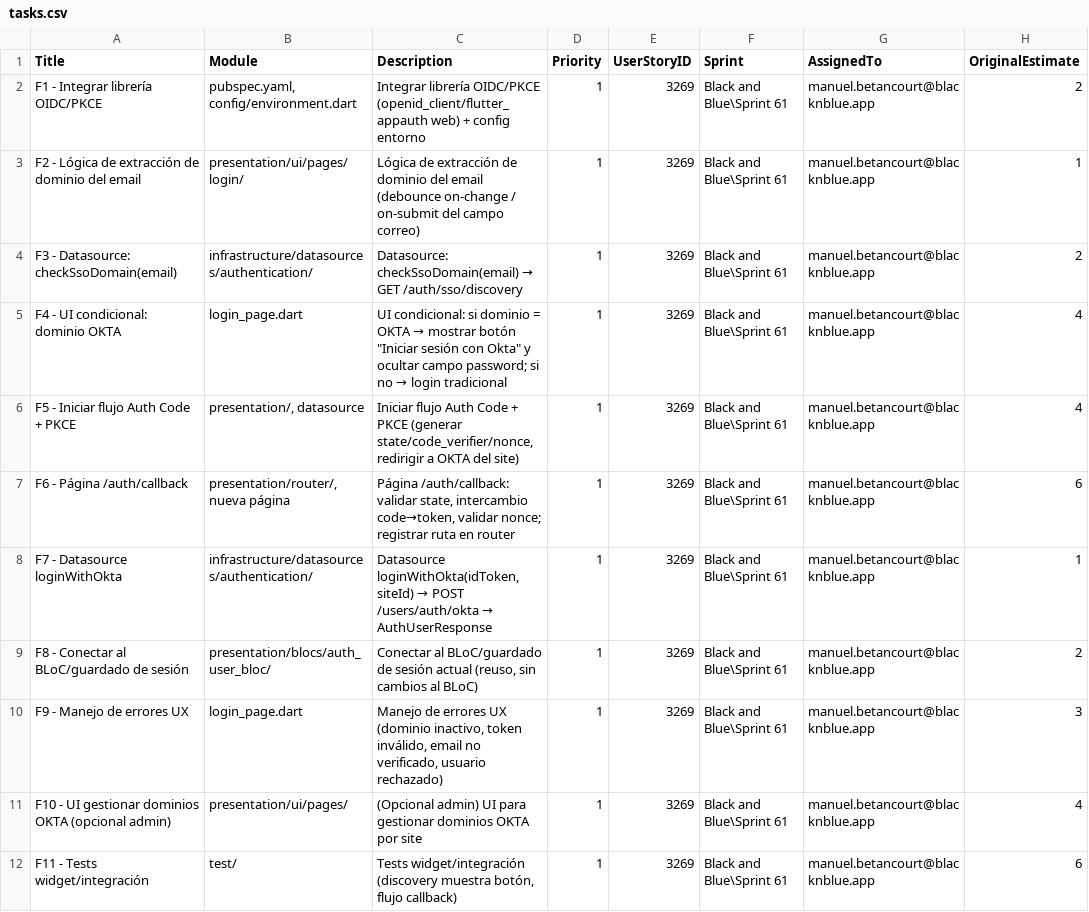
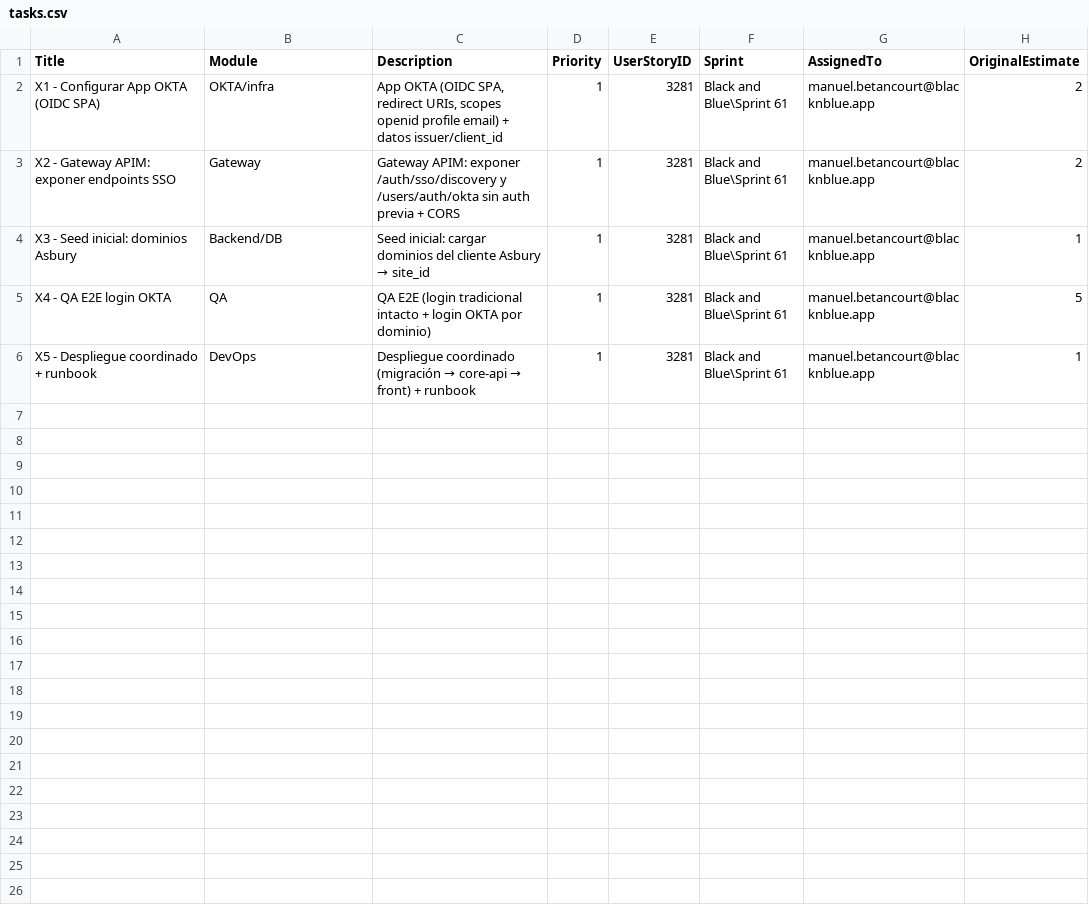
Before and after one commit to paulmrg-461/csv_to_azure_devops, a CSV file: tasks.csv, drawn as a sheet.

```diff
--- a/tasks.csv
+++ b/tasks.csv
@@ -1,12 +1,6 @@
 Title	Module	Description	Priority	UserStoryID	Sprint	AssignedTo	OriginalEstimate
-F1 - Integrar librería OIDC/PKCE	pubspec.yaml, config/environment.dart	Integrar librería OIDC/PKCE (openid_client/flutter_appauth web) + config entorno	1	3269	Black and Blue\Sprint 61	manuel.betancourt@blacknblue.app	2
-F2 - Lógica de extracción de dominio del email	presentation/ui/pages/login/	Lógica de extracción de dominio del email (debounce on-change / on-submit del campo correo)	1	3269	Black and Blue\Sprint 61	manuel.betancourt@blacknblue.app	1
-F3 - Datasource: checkSsoDomain(email)	infrastructure/datasources/authentication/	Datasource: checkSsoDomain(email) → GET /auth/sso/discovery	1	3269	Black and Blue\Sprint 61	manuel.betancourt@blacknblue.app	2
-F4 - UI condicional: dominio OKTA	login_page.dart	UI condicional: si dominio = OKTA → mostrar botón "Iniciar sesión con Okta" y ocultar campo password; si no → login tradicional	1	3269	Black and Blue\Sprint 61	manuel.betancourt@blacknblue.app	4
-F5 - Iniciar flujo Auth Code + PKCE	presentation/, datasource	Iniciar flujo Auth Code + PKCE (generar state/code_verifier/nonce, redirigir a OKTA del site)	1	3269	Black and Blue\Sprint 61	manuel.betancourt@blacknblue.app	4
-F6 - Página /auth/callback	presentation/router/, nueva página	Página /auth/callback: validar state, intercambio code→token, validar nonce; registrar ruta en router	1	3269	Black and Blue\Sprint 61	manuel.betancourt@blacknblue.app	6
-F7 - Datasource loginWithOkta	infrastructure/datasources/authentication/	Datasource loginWithOkta(idToken, siteId) → POST /users/auth/okta → AuthUserResponse	1	3269	Black and Blue\Sprint 61	manuel.betancourt@blacknblue.app	1
-F8 - Conectar al BLoC/guardado de sesión	presentation/blocs/auth_user_bloc/	Conectar al BLoC/guardado de sesión actual (reuso, sin cambios al BLoC)	1	3269	Black and Blue\Sprint 61	manuel.betancourt@blacknblue.app	2
-F9 - Manejo de errores UX	login_page.dart	Manejo de errores UX (dominio inactivo, token inválido, email no verificado, usuario rechazado)	1	3269	Black and Blue\Sprint 61	manuel.betancourt@blacknblue.app	3
-F10 - UI gestionar dominios OKTA (opcional admin)	presentation/ui/pages/	(Opcional admin) UI para gestionar dominios OKTA por site	1	3269	Black and Blue\Sprint 61	manuel.betancourt@blacknblue.app	4
-F11 - Tests widget/integración	test/	Tests widget/integración (discovery muestra botón, flujo callback)	1	3269	Black and Blue\Sprint 61	manuel.betancourt@blacknblue.app	6
+X1 - Configurar App OKTA (OIDC SPA)	OKTA/infra	App OKTA (OIDC SPA, redirect URIs, scopes openid profile email) + datos issuer/client_id	1	3281	Black and Blue\Sprint 61	manuel.betancourt@blacknblue.app	2
+X2 - Gateway APIM: exponer endpoints SSO	Gateway	Gateway APIM: exponer /auth/sso/discovery y /users/auth/okta sin auth previa + CORS	1	3281	Black and Blue\Sprint 61	manuel.betancourt@blacknblue.app	2
+X3 - Seed inicial: dominios Asbury	Backend/DB	Seed inicial: cargar dominios del cliente Asbury → site_id	1	3281	Black and Blue\Sprint 61	manuel.betancourt@blacknblue.app	1
+X4 - QA E2E login OKTA	QA	QA E2E (login tradicional intacto + login OKTA por dominio)	1	3281	Black and Blue\Sprint 61	manuel.betancourt@blacknblue.app	5
+X5 - Despliegue coordinado + runbook	DevOps	Despliegue coordinado (migración → core-api → front) + runbook	1	3281	Black and Blue\Sprint 61	manuel.betancourt@blacknblue.app	1
```
Also changed, not shown: 3 other files.
